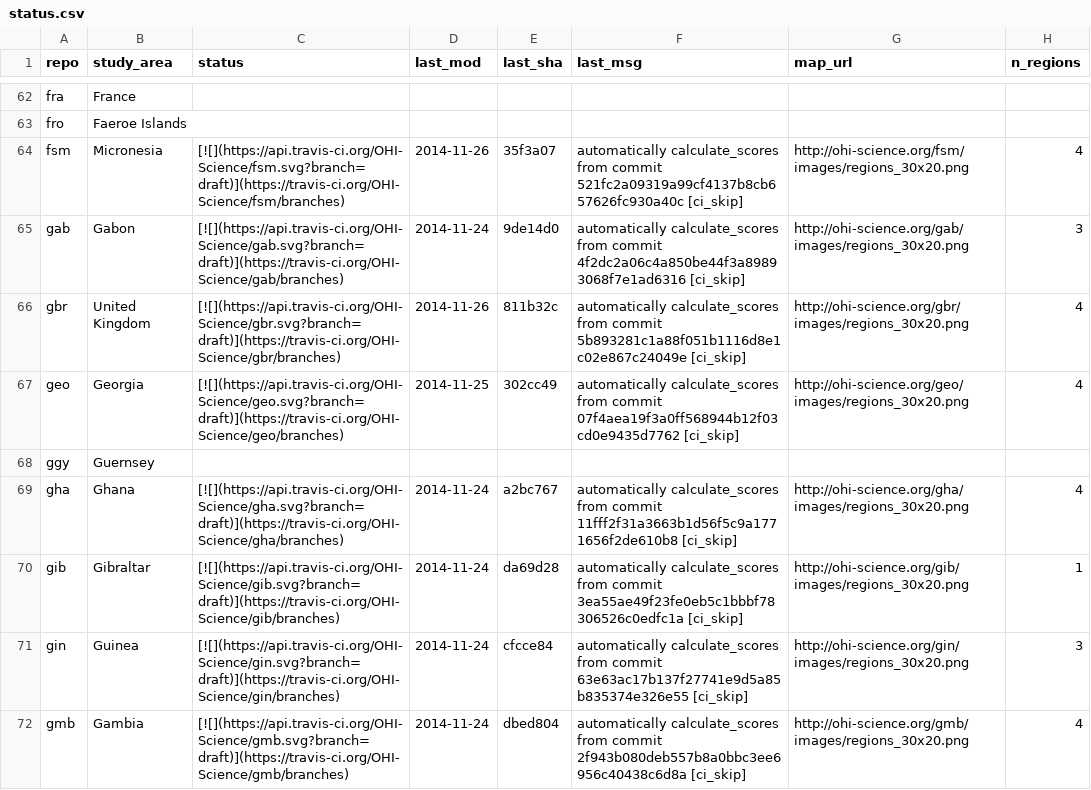
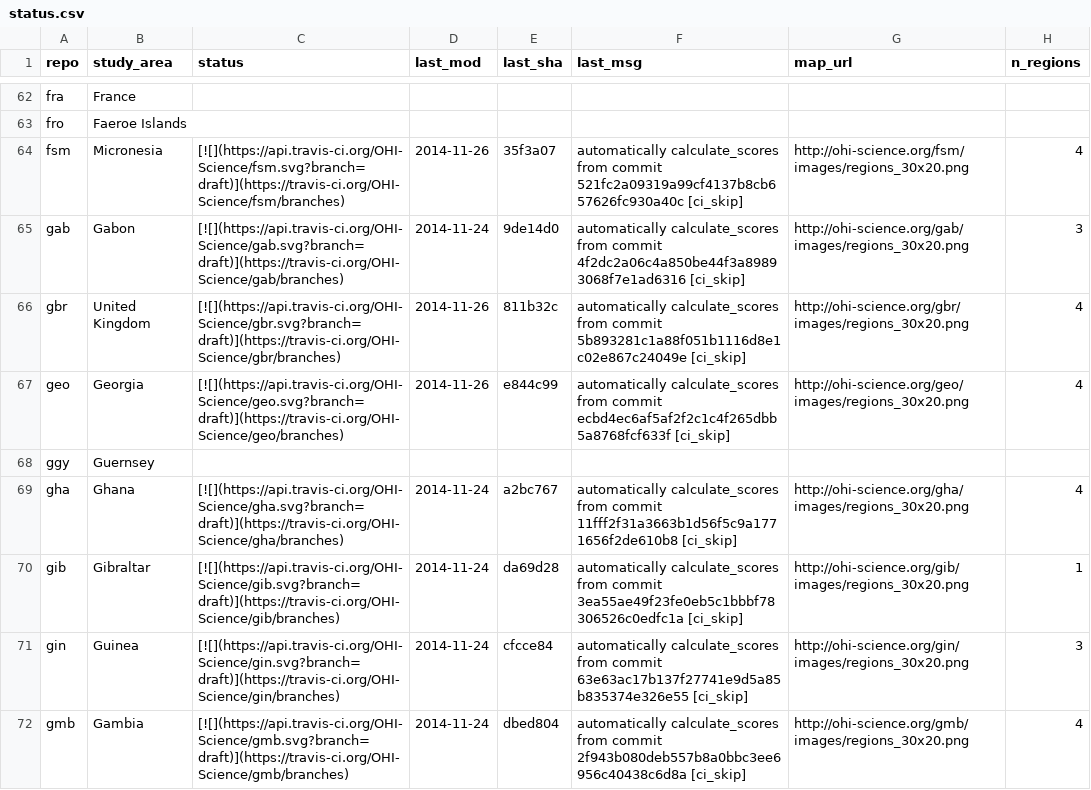
Before and after one commit to OHI-Science/subcountry, a CSV file: _data/status.csv, drawn as a sheet; only a part is shown, gaps mark what is left out.

Commit message:
updated status from geo commit e844c99

```diff
--- a/_data/status.csv
+++ b/_data/status.csv
@@ -66,3 +66,3 @@
 "gbr","United Kingdom","[![](https://api.travis-ci.org/OHI-Science/gbr.svg?branch=draft)](https://travis-ci.org/OHI-Science/gbr/branches)","2014-11-26","811b32c","automatically calculate_scores from commit 5b893281c1a88f051b1116d8e1c02e867c24049e [ci_skip]","http://ohi-science.org/gbr/images/regions_30x20.png",4
-"geo","Georgia","[![](https://api.travis-ci.org/OHI-Science/geo.svg?branch=draft)](https://travis-ci.org/OHI-Science/geo/branches)","2014-11-25","302cc49","automatically calculate_scores from commit 07f4aea19f3a0ff568944b12f03cd0e9435d7762 [ci_skip]","http://ohi-science.org/geo/images/regions_30x20.png",4
+"geo","Georgia","[![](https://api.travis-ci.org/OHI-Science/geo.svg?branch=draft)](https://travis-ci.org/OHI-Science/geo/branches)","2014-11-26","e844c99","automatically calculate_scores from commit ecbd4ec6af5af2f2c1c4f265dbb5a8768fcf633f [ci_skip]","http://ohi-science.org/geo/images/regions_30x20.png",4
 "ggy","Guernsey","","","","","",
```
